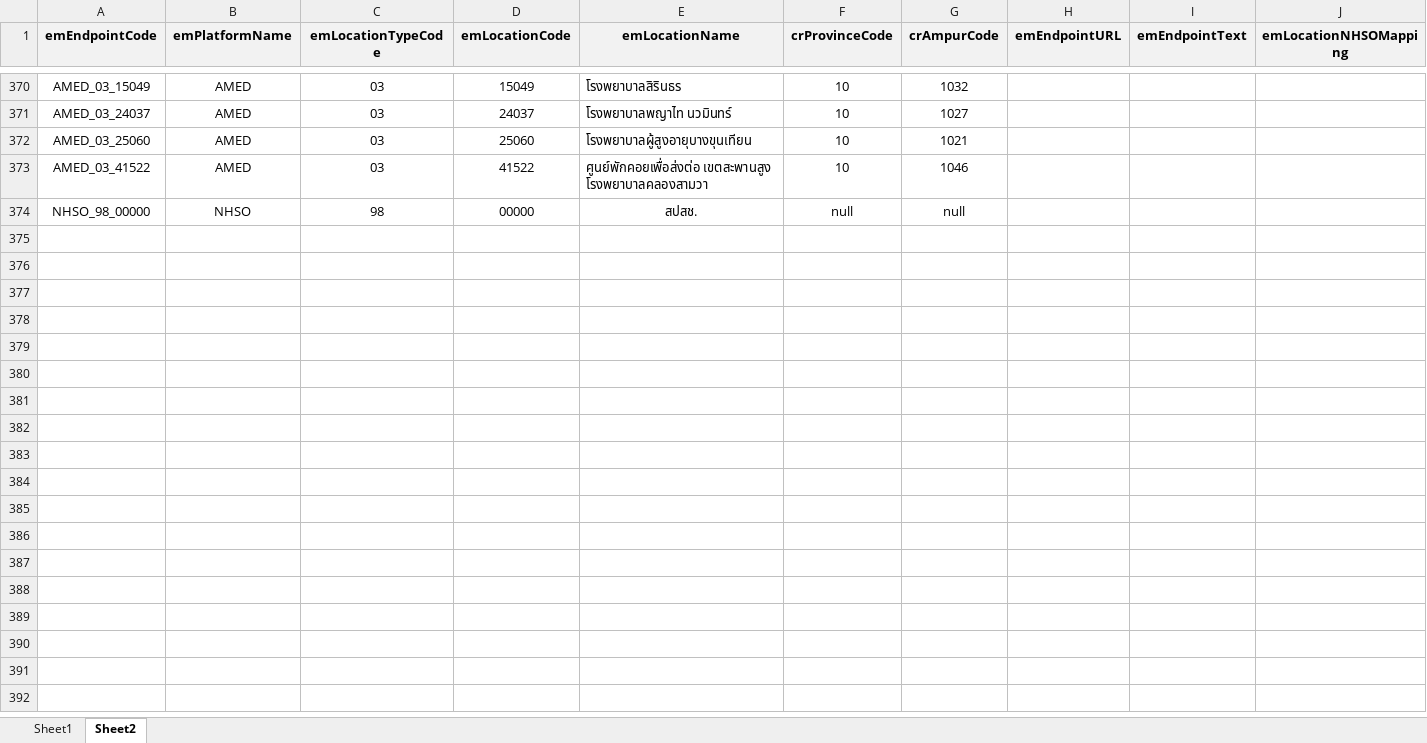
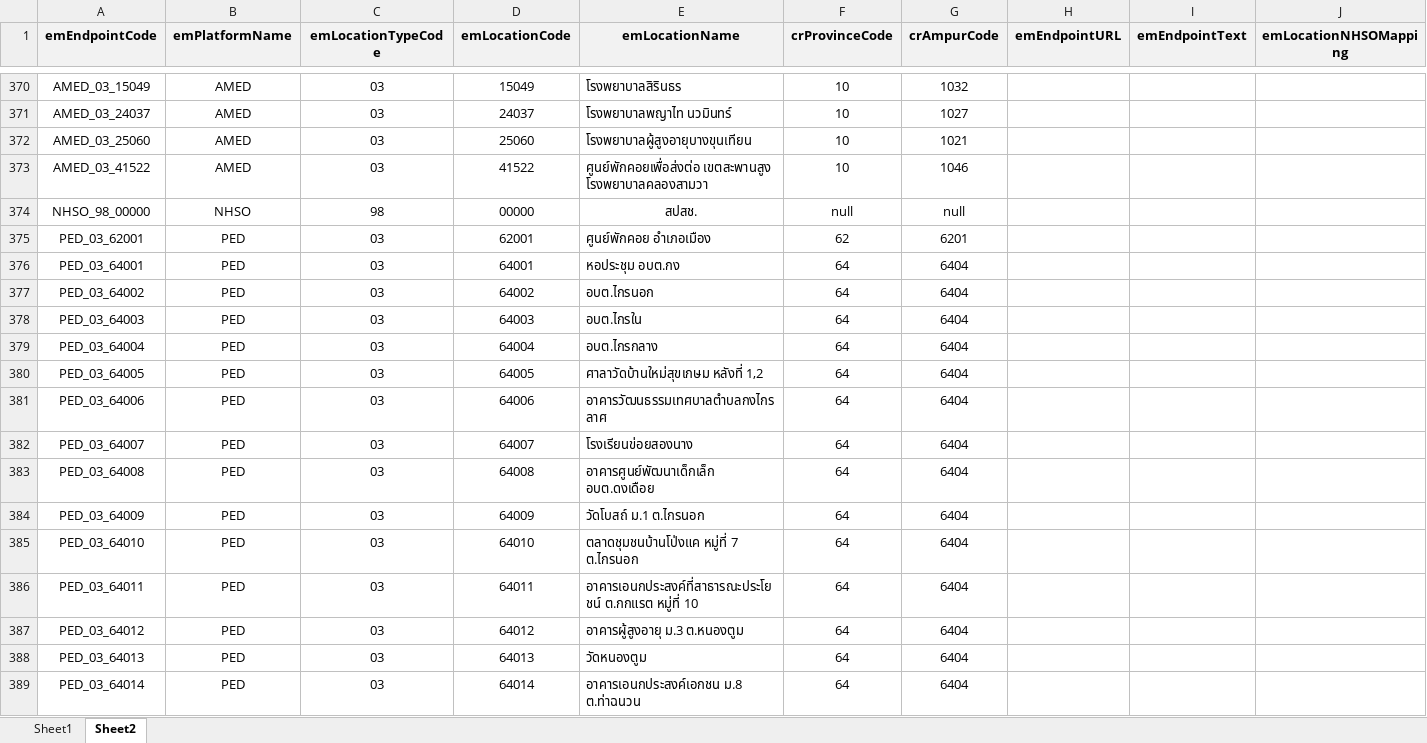
Before and after one commit to DGA-SD/TC-3, an Excel workbook: TGIX_emEndpoint_640827.xlsx, sheet Sheet2, drawn as a sheet; only a part is shown, gaps mark what is left out; values as stored, in another font and other column widths than the file's, no borders; the diff names each change by its address in the sheet, - before the commit and + after, or states it on an @@ line.

```diff
--- a/TGIX_emEndpoint_640827.xlsx (sheet Sheet2)
+++ b/TGIX_emEndpoint_640827.xlsx (sheet Sheet2)
+row 375: PED_03_62001 | PED | 03 | 62001 | ศูนย์พักคอย อำเภอเมือง | 62 | 6201
+row 376: PED_03_64001 | PED | 03 | 64001 | หอประชุม อบต.กง | 64 | 6404
+row 377: PED_03_64002 | PED | 03 | 64002 | อบต.ไกรนอก | 64 | 6404
+row 378: PED_03_64003 | PED | 03 | 64003 | อบต.ไกรใน | 64 | 6404
+row 379: PED_03_64004 | PED | 03 | 64004 | อบต.ไกรกลาง | 64 | 6404
+row 380: PED_03_64005 | PED | 03 | 64005 | ศาลาวัดบ้านใหม่สุขเกษม หลังที่ 1,2 | 64 | 6404
+row 381: PED_03_64006 | PED | 03 | 64006 | อาคารวัฒนธรรมเทศบาลตำบลกงไกรลาศ | 64 | 6404
+row 382: PED_03_64007 | PED | 03 | 64007 | โรงเรียนข่อยสองนาง | 64 | 6404
+row 383: PED_03_64008 | PED | 03 | 64008 | อาคารศูนย์พัฒนาเด็กเล็ก อบต.ดงเดือย | 64 | 6404
+row 384: PED_03_64009 | PED | 03 | 64009 | วัดโบสถ์ ม.1 ต.ไกรนอก | 64 | 6404
+row 385: PED_03_64010 | PED | 03 | 64010 | ตลาดชุมชนบ้านโป่งแค หมู่ที่ 7 ต.ไกรนอก | 64 | 6404
+row 386: PED_03_64011 | PED | 03 | 64011 | อาคารเอนกประสงค์ที่สาธารณะประโยชน์ ต.กกแรต หมู่ที่ 10 | 64 | 6404
+row 387: PED_03_64012 | PED | 03 | 64012 | อาคารผู้สูงอายุ ม.3 ต.หนองตูม | 64 | 6404
+row 388: PED_03_64013 | PED | 03 | 64013 | วัดหนองตูม | 64 | 6404
+row 389: PED_03_64014 | PED | 03 | 64014 | อาคารเอนกประสงค์เอกชน ม.8 ต.ท่าฉนวน | 64 | 6404
```
Also changed, not shown: 1 other file.
